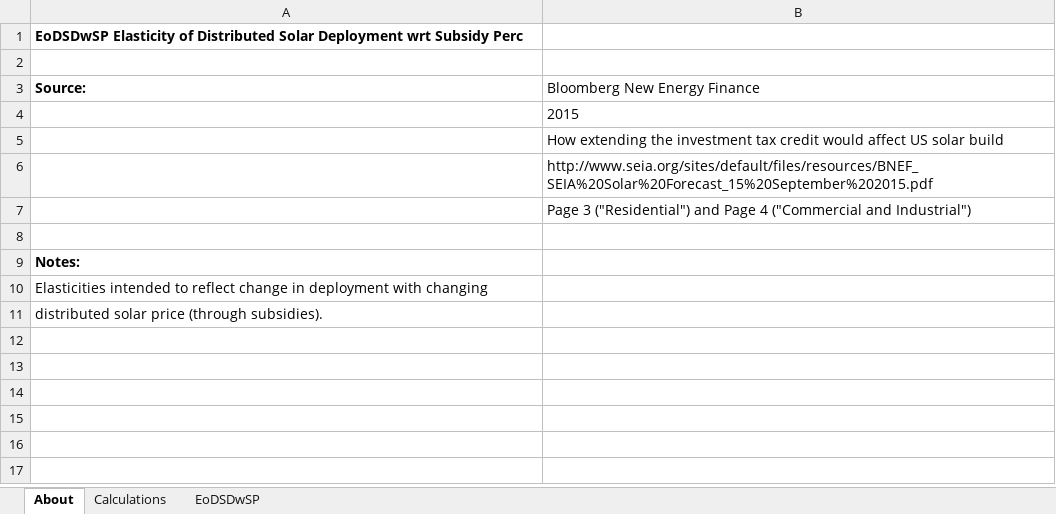
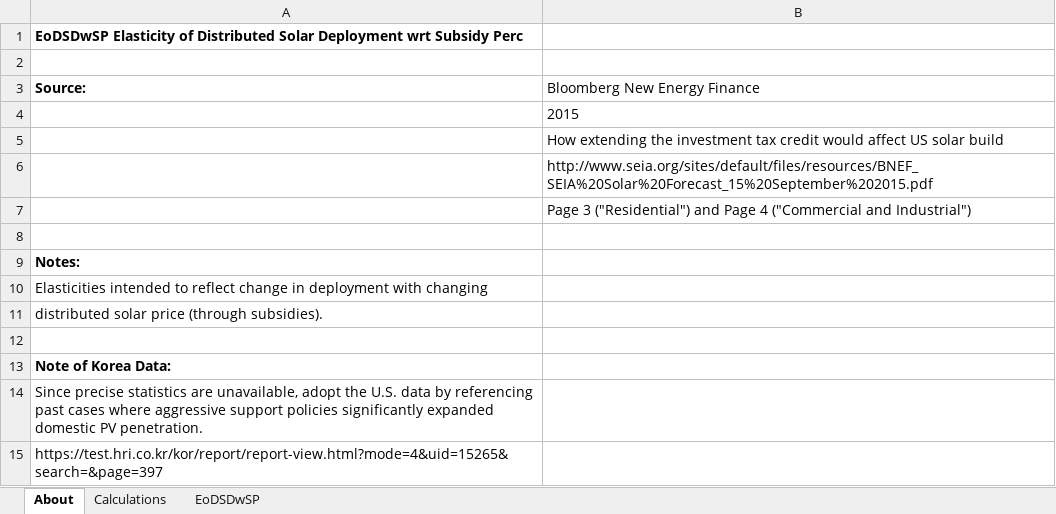
Before and after one commit to EnergyInnovation/eps-southkorea, an Excel workbook: InputData/bldgs/EoDSDwSP/Elasticity of Dist Solar Deployment wrt Subsidy Perc.xlsx, sheet About, drawn as a sheet; values as stored, in another font and other column widths than the file's, no borders; the diff names each change by its address in the sheet, - before the commit and + after, or states it on an @@ line.

```diff
--- a/InputData/bldgs/EoDSDwSP/Elasticity of Dist Solar Deployment wrt Subsidy Perc.xlsx (sheet About)
+++ b/InputData/bldgs/EoDSDwSP/Elasticity of Dist Solar Deployment wrt Subsidy Perc.xlsx (sheet About)
+row 12: (empty)
+row 13: Note of Korea Data:
+row 14: Since precise statistics are unavailable, adopt the U.S. data by referencing past cases where aggressive support policies significantly expanded domestic PV penetration.
+row 15: https://test.hri.co.kr/kor/report/report-view.html?mode=4&uid=15265&search=&page=397
```
Also changed, not shown: InputData/CSV Export Tool.xlsm, InputData/ccs/BFoCPAbI/BAU Fraction of CCS Potential Achieved by Industry.xlsx, 25 other files.
